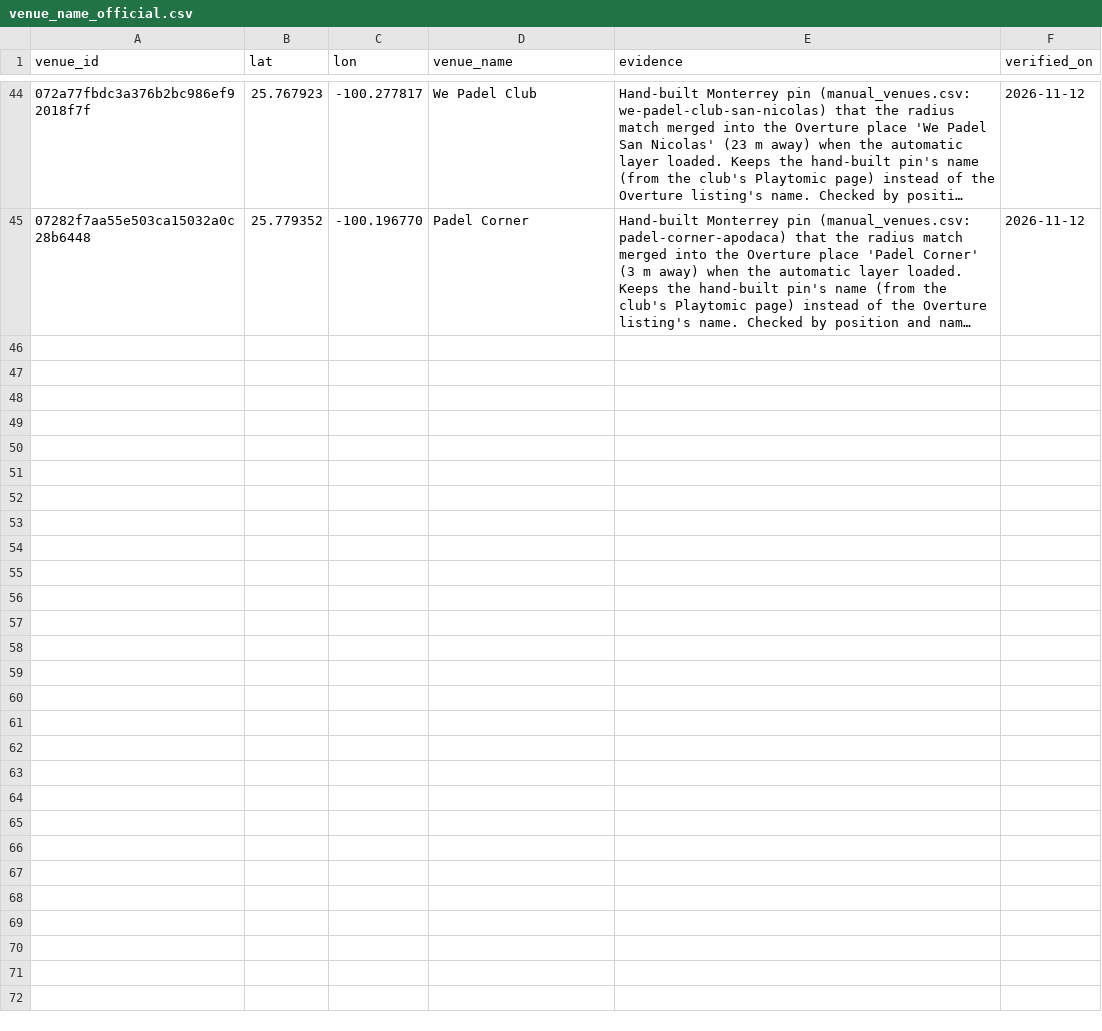
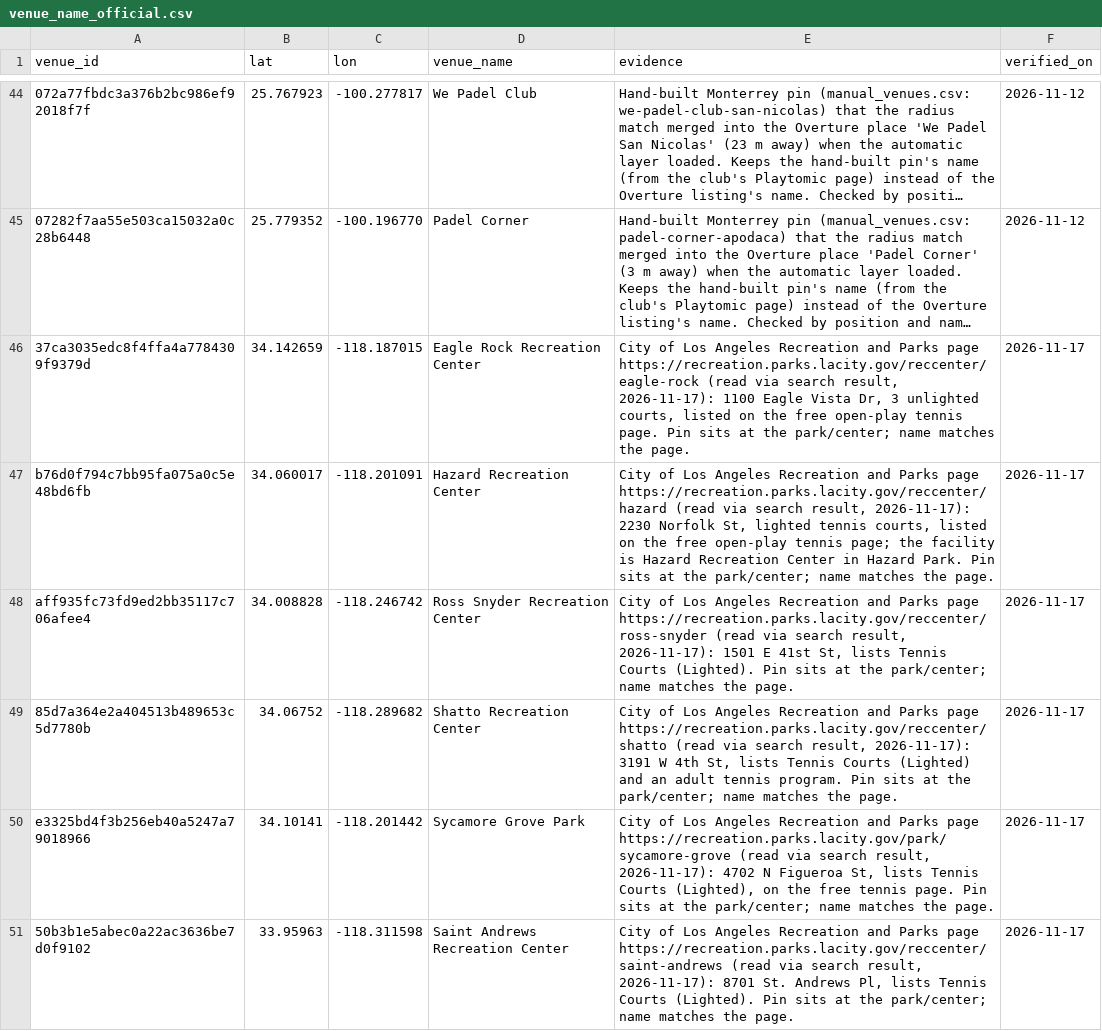
Before and after one commit to abov/courtconnect-ca, a CSV file: transform/seeds/venue_name_official.csv, drawn as a sheet; only a part is shown, gaps mark what is left out; long unchanged cells end in …; the diff names each change by its address in the sheet, - before the commit and + after, or states it on an @@ line.

```diff
--- a/transform/seeds/venue_name_official.csv
+++ b/transform/seeds/venue_name_official.csv
+row 46: 37ca3035edc8f4ffa4a7784309f9379d | 34.142659 | -118.187015 | Eagle Rock Recreation Center | City of Los Angeles Recreation and Parks page https://recreation.parks.lacity.gov/reccenter/eagle-rock (read via search result, 2026-11-17): 1100 Eagle Vista Dr, 3 unlighted courts, listed on the free open-play tennis page. Pin sits at the park/center; name matches the page. | 2026-11-17
+row 47: b76d0f794c7bb95fa075a0c5e48bd6fb | 34.060017 | -118.201091 | Hazard Recreation Center | City of Los Angeles Recreation and Parks page https://recreation.parks.lacity.gov/reccenter/hazard (read via search result, 2026-11-17): 2230 Norfolk St, lighted tennis courts, listed on the free open-play tennis page; the facility is Hazard Recreation Center in Hazard Park. Pin sits at the park/center; name matches the page. | 2026-11-17
+row 48: aff935fc73fd9ed2bb35117c706afee4 | 34.008828 | -118.246742 | Ross Snyder Recreation Center | City of Los Angeles Recreation and Parks page https://recreation.parks.lacity.gov/reccenter/ross-snyder (read via search result, 2026-11-17): 1501 E 41st St, lists Tennis Courts (Lighted). Pin sits at the park/center; name matches the page. | 2026-11-17
+row 49: 85d7a364e2a404513b489653c5d7780b | 34.06752 | -118.289682 | Shatto Recreation Center | City of Los Angeles Recreation and Parks page https://recreation.parks.lacity.gov/reccenter/shatto (read via search result, 2026-11-17): 3191 W 4th St, lists Tennis Courts (Lighted) and an adult tennis program. Pin sits at the park/center; name matches the page. | 2026-11-17
+row 50: e3325bd4f3b256eb40a5247a79018966 | 34.10141 | -118.201442 | Sycamore Grove Park | City of Los Angeles Recreation and Parks page https://recreation.parks.lacity.gov/park/sycamore-grove (read via search result, 2026-11-17): 4702 N Figueroa St, lists Tennis Courts (Lighted), on the free tennis page. Pin sits at the park/center; name matches the page. | 2026-11-17
+row 51: 50b3b1e5abec0a22ac3636be7d0f9102 | 33.95963 | -118.311598 | Saint Andrews Recreation Center | City of Los Angeles Recreation and Parks page https://recreation.parks.lacity.gov/reccenter/saint-andrews (read via search result, 2026-11-17): 8701 St. Andrews Pl, lists Tennis Courts (Lighted). Pin sits at the park/center; name matches the page. | 2026-11-17
```
Also changed, not shown: 5 other files.
